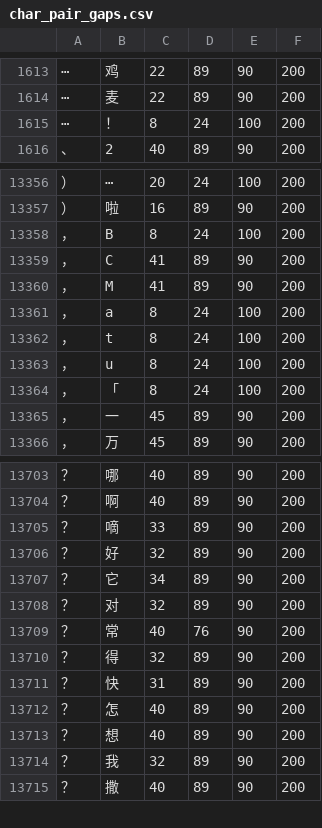
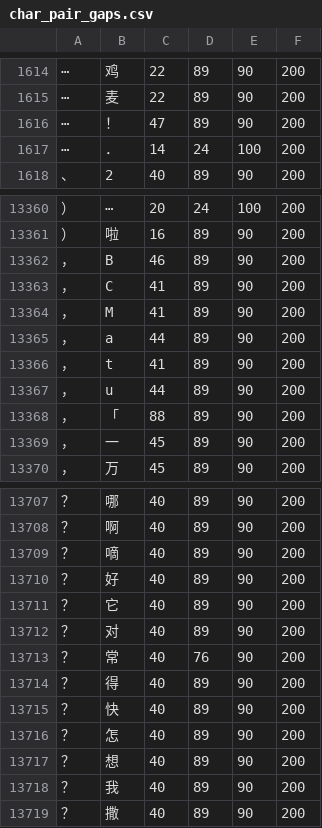
Before and after one commit to KarlTDebiec/Scinoephile, a CSV file: scinoephile/data/ocr/char_pair_gaps.csv, drawn as a sheet; only a part is shown, gaps mark what is left out; addresses are those after the commit; the diff covers the shown part only; the diff names each change by its address in the sheet, - before the commit and + after, or states it on an @@ line.

```diff
--- a/scinoephile/data/ocr/char_pair_gaps.csv
+++ b/scinoephile/data/ocr/char_pair_gaps.csv
+row 1616: ⋯ | ！ | 47 | 89 | 90 | 200
-B1617: ！
+B1617: ．
-C1617: 8
+C1617: 14
-C13362: 8
+C13362: 46
-D13362: 24
+D13362: 89
-E13362: 100
+E13362: 90
-C13365: 8
+C13365: 44
-D13365:D13368: 24
+D13365:D13368: 89
-E13365:E13368: 100
+E13365:E13368: 90
-C13366: 8
+C13366: 41
-C13367: 8
+C13367: 44
-C13368: 8
+C13368: 88
-C13709: 33
+C13709: 40
-C13710: 32
+C13710: 40
-C13711: 34
+C13711: 40
-C13712: 32
+C13712: 40
-C13714: 32
+C13714: 40
-C13715: 31
+C13715: 40
-C13718: 32
+C13718: 40
```
Also changed, not shown: 3 added rows and 35 edited cells elsewhere in this file, scinoephile/data/ocr/char_dims_3.csv, 1 other file.
